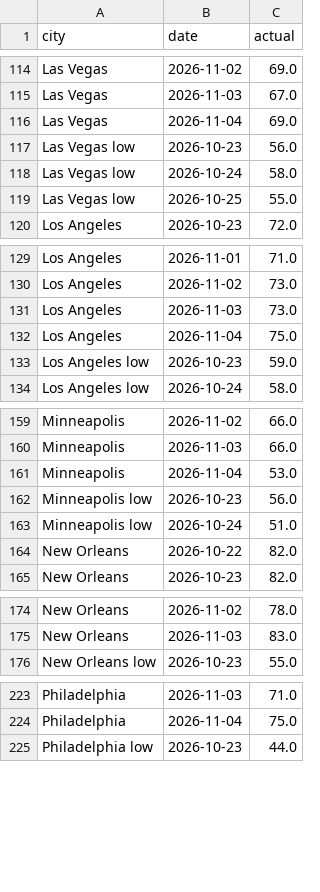
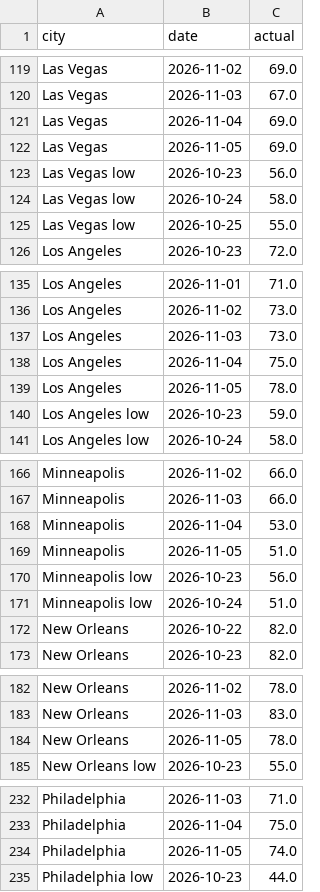
Before and after one commit to kieroncg44/weather-bot, a CSV file: actuals.csv, drawn as a sheet; only a part is shown, gaps mark what is left out; the diff covers the shown part only; the diff names each change by its address in the sheet, - before the commit and + after, or states it on an @@ line.

```diff
--- a/actuals.csv
+++ b/actuals.csv
+row 122: Las Vegas | 2026-11-05 | 69.0
+row 139: Los Angeles | 2026-11-05 | 78.0
+row 169: Minneapolis | 2026-11-05 | 51.0
+row 184: New Orleans | 2026-11-05 | 78.0
+row 234: Philadelphia | 2026-11-05 | 74.0
```
Also changed, not shown: 7 added rows elsewhere in this file, forecasts.csv, paper_trades.csv, 5 other files.
